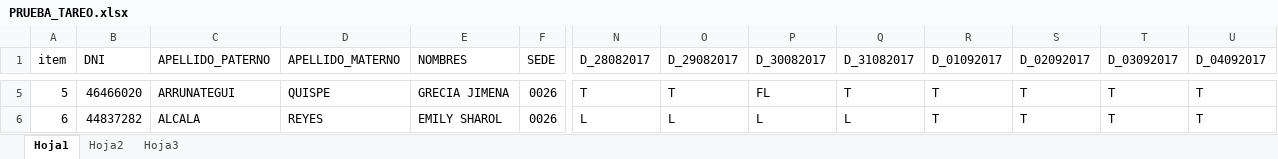
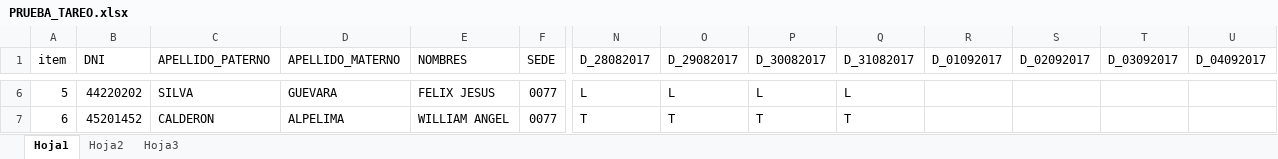
Before and after one commit to Hohammed/ServiciosNatclarAdmin, an Excel workbook: RRHH/rWSAsistencia/Controller/PRUEBA_TAREO.xlsx, sheet Hoja1, drawn as a sheet; only a part is shown, gaps mark what is left out; values as stored, in another font and other column widths than the file's, no cell formats; addresses are those after the commit; the diff covers the shown part only; the diff names each change by its address in the sheet, - before the commit and + after, or states it on an @@ line.

```diff
--- a/RRHH/rWSAsistencia/Controller/PRUEBA_TAREO.xlsx (sheet Hoja1)
+++ b/RRHH/rWSAsistencia/Controller/PRUEBA_TAREO.xlsx (sheet Hoja1)
-B6 (DNI): 46466020
+B6 (DNI): 44220202
-C6 (APELLIDO_PATERNO): ARRUNATEGUI
+C6 (APELLIDO_PATERNO): SILVA
-D6 (APELLIDO_MATERNO): QUISPE
+D6 (APELLIDO_MATERNO): GUEVARA
-E6 (NOMBRES): GRECIA JIMENA
+E6 (NOMBRES): FELIX JESUS
-F6:F7 (SEDE): 0026
+F6:F7 (SEDE): 0077
-N6 (D_28082017): T
+N6 (D_28082017): L
-O6 (D_29082017): T
+O6 (D_29082017): L
-P6 (D_30082017): FL
+P6 (D_30082017): L
-Q6 (D_31082017): T
+Q6 (D_31082017): L
-R6:R7 (D_01092017): T
+R6:R7 (D_01092017): (empty)
-S6:S7 (D_02092017): T
+S6:S7 (D_02092017): (empty)
-T6:T7 (D_03092017): T
+T6:T7 (D_03092017): (empty)
-U6:U7 (D_04092017): T
+U6:U7 (D_04092017): (empty)
-B7 (DNI): 44837282
+B7 (DNI): 45201452
-C7 (APELLIDO_PATERNO): ALCALA
+C7 (APELLIDO_PATERNO): CALDERON
-D7 (APELLIDO_MATERNO): REYES
+D7 (APELLIDO_MATERNO): ALPELIMA
-E7 (NOMBRES): EMILY SHAROL
+E7 (NOMBRES): WILLIAM ANGEL
-N7 (D_28082017): L
+N7 (D_28082017): T
-O7 (D_29082017): L
+O7 (D_29082017): T
-P7 (D_30082017): L
+P7 (D_30082017): T
-Q7 (D_31082017): L
+Q7 (D_31082017): T
```
Also changed, not shown: 3 added rows, 1 removed row and 134 edited cells elsewhere in this sheet, cell formats, formulas that keep their value, 12 other files.
